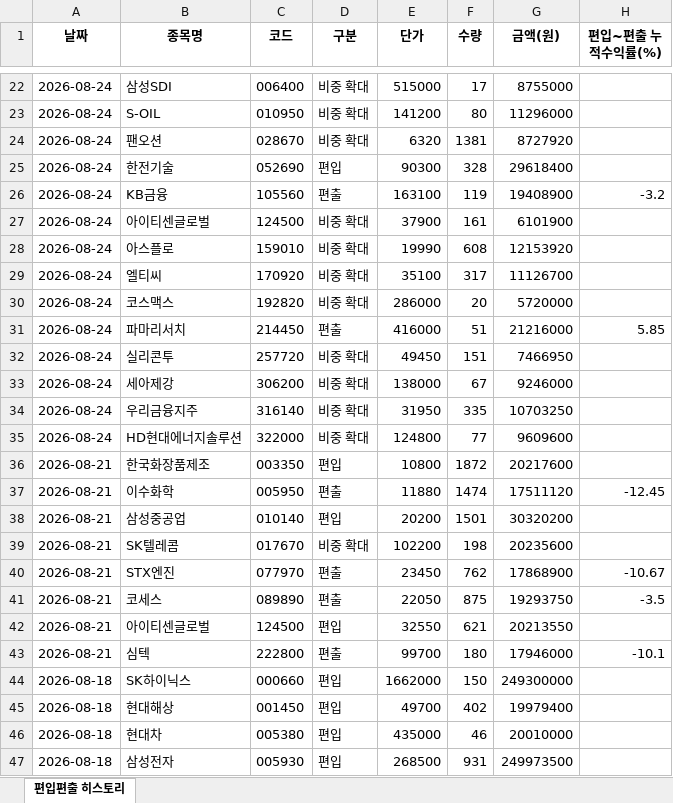
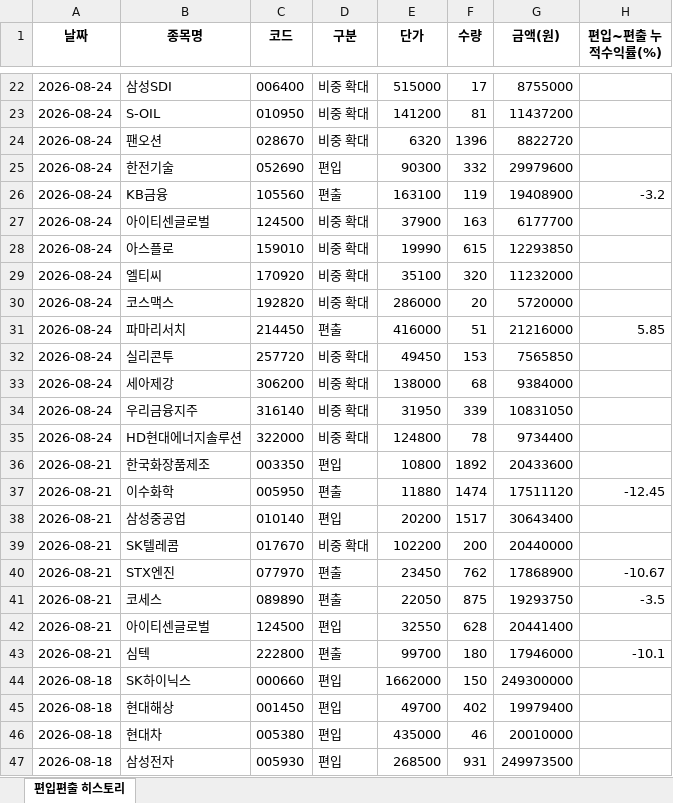
Before and after one commit to joonhakkim/liquidity-dashboard, an Excel workbook: docs/downloads/troy_mp_history.xlsx, sheet 편입편출 히스토리, drawn as a sheet; only a part is shown, gaps mark what is left out; values as stored, in another font and other column widths than the file's, no borders; the diff covers the shown part only; the diff names each change by its address in the sheet, - before the commit and + after, or states it on an @@ line.

```diff
--- a/docs/downloads/troy_mp_history.xlsx (sheet 편입편출 히스토리)
+++ b/docs/downloads/troy_mp_history.xlsx (sheet 편입편출 히스토리)
-F23 (수량): 80
+F23 (수량): 81
-G23 (금액(원)): 11296000
+G23 (금액(원)): 11437200
-F24 (수량): 1381
+F24 (수량): 1396
-G24 (금액(원)): 8727920
+G24 (금액(원)): 8822720
-F25 (수량): 328
+F25 (수량): 332
-G25 (금액(원)): 29618400
+G25 (금액(원)): 29979600
-F27 (수량): 161
+F27 (수량): 163
-G27 (금액(원)): 6101900
+G27 (금액(원)): 6177700
-F28 (수량): 608
+F28 (수량): 615
-G28 (금액(원)): 12153920
+G28 (금액(원)): 12293850
-F29 (수량): 317
+F29 (수량): 320
-G29 (금액(원)): 11126700
+G29 (금액(원)): 11232000
-F32 (수량): 151
+F32 (수량): 153
-G32 (금액(원)): 7466950
+G32 (금액(원)): 7565850
-F33 (수량): 67
+F33 (수량): 68
-G33 (금액(원)): 9246000
+G33 (금액(원)): 9384000
-F34 (수량): 335
+F34 (수량): 339
-G34 (금액(원)): 10703250
+G34 (금액(원)): 10831050
-F35 (수량): 77
+F35 (수량): 78
-G35 (금액(원)): 9609600
+G35 (금액(원)): 9734400
-F36 (수량): 1872
+F36 (수량): 1892
-G36 (금액(원)): 20217600
+G36 (금액(원)): 20433600
-F38 (수량): 1501
+F38 (수량): 1517
-G38 (금액(원)): 30320200
+G38 (금액(원)): 30643400
-F39 (수량): 198
+F39 (수량): 200
-G39 (금액(원)): 20235600
+G39 (금액(원)): 20440000
-F42 (수량): 621
+F42 (수량): 628
-G42 (금액(원)): 20213550
+G42 (금액(원)): 20441400
```
Also changed, not shown: 32 edited cells elsewhere in this sheet, docs/downloads/kosdaq_long_short_history.xlsx, docs/downloads/kosdaq_long_short_index_history.xlsx, 10 other files.
